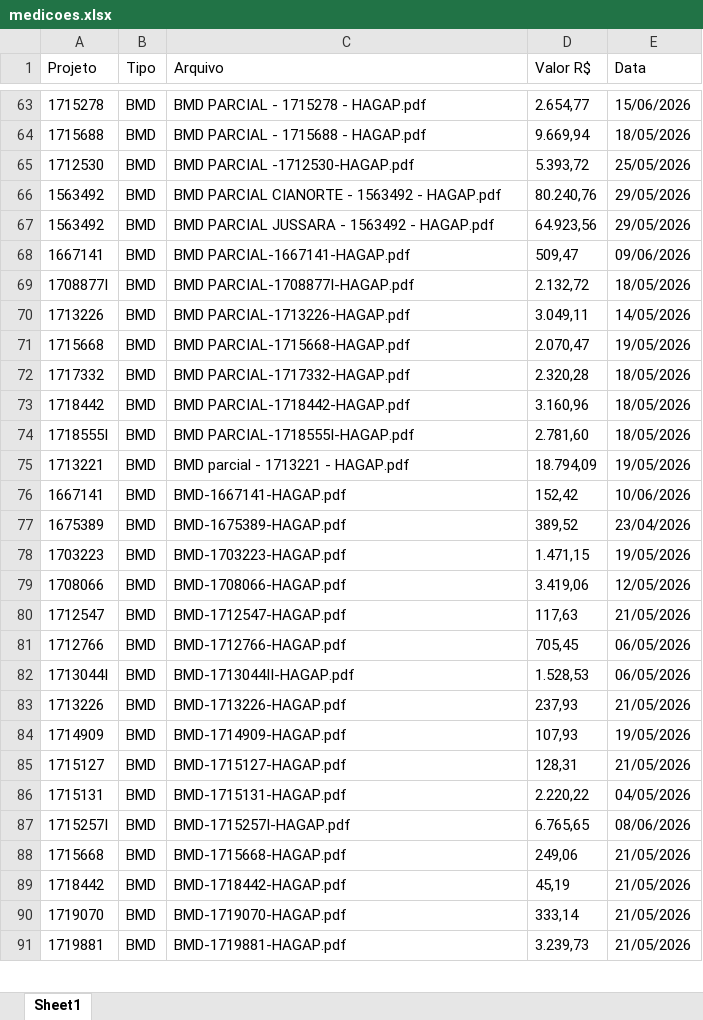
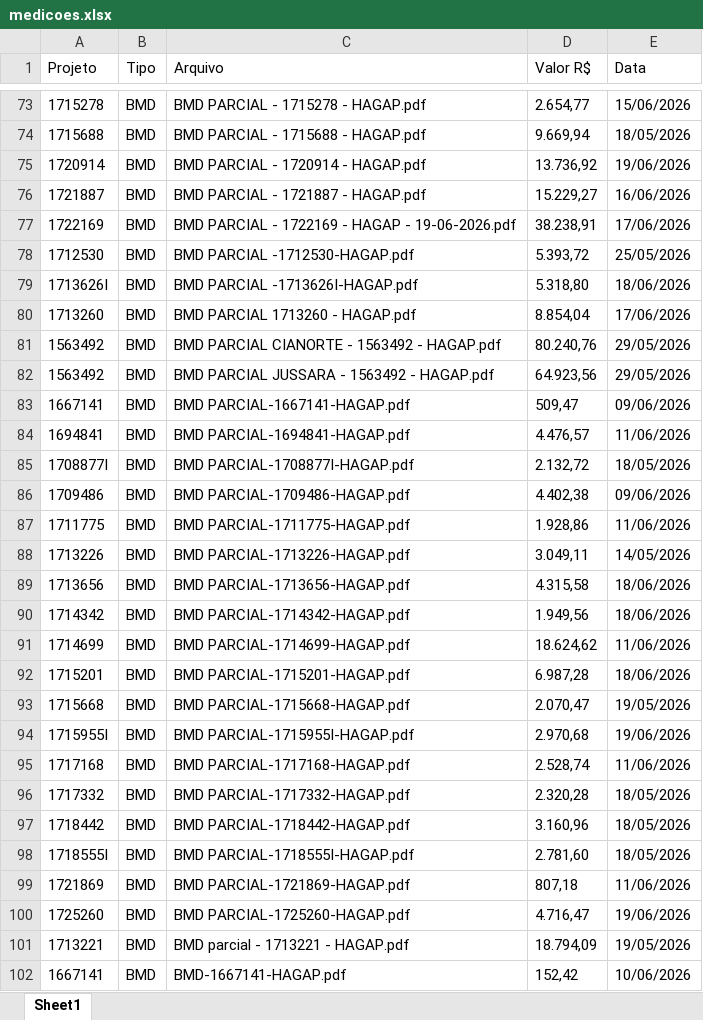
Before and after one commit to gabrielmedeirosasp-ops/HAGAP, an Excel workbook: medicoes.xlsx, sheet Sheet1, drawn as a sheet; only a part is shown, gaps mark what is left out; the shorter side is filled out with more unchanged rows; values as stored, in another font and other column widths than the file's, no borders; the diff covers the shown part only; the diff names each change by its address in the sheet, - before the commit and + after, or states it on an @@ line.

```diff
--- a/medicoes.xlsx (sheet Sheet1)
+++ b/medicoes.xlsx (sheet Sheet1)
+row 75: 1720914 | BMD | BMD PARCIAL - 1720914 - HAGAP.pdf | 13.736,92 | 19/06/2026
+row 76: 1721887 | BMD | BMD PARCIAL - 1721887 - HAGAP.pdf | 15.229,27 | 16/06/2026
+row 77: 1722169 | BMD | BMD PARCIAL - 1722169 - HAGAP - 19-06-2026.pdf | 38.238,91 | 17/06/2026
+row 79: 1713626I | BMD | BMD PARCIAL -1713626I-HAGAP.pdf | 5.318,80 | 18/06/2026
+row 80: 1713260 | BMD | BMD PARCIAL 1713260 - HAGAP.pdf | 8.854,04 | 17/06/2026
+row 84: 1694841 | BMD | BMD PARCIAL-1694841-HAGAP.pdf | 4.476,57 | 11/06/2026
+row 86: 1709486 | BMD | BMD PARCIAL-1709486-HAGAP.pdf | 4.402,38 | 09/06/2026
+row 87: 1711775 | BMD | BMD PARCIAL-1711775-HAGAP.pdf | 1.928,86 | 11/06/2026
+row 89: 1713656 | BMD | BMD PARCIAL-1713656-HAGAP.pdf | 4.315,58 | 18/06/2026
+row 90: 1714342 | BMD | BMD PARCIAL-1714342-HAGAP.pdf | 1.949,56 | 18/06/2026
+row 91: 1714699 | BMD | BMD PARCIAL-1714699-HAGAP.pdf | 18.624,62 | 11/06/2026
+row 92: 1715201 | BMD | BMD PARCIAL-1715201-HAGAP.pdf | 6.987,28 | 18/06/2026
+row 94: 1715955I | BMD | BMD PARCIAL-1715955I-HAGAP.pdf | 2.970,68 | 19/06/2026
+row 95: 1717168 | BMD | BMD PARCIAL-1717168-HAGAP.pdf | 2.528,74 | 11/06/2026
+row 99: 1721869 | BMD | BMD PARCIAL-1721869-HAGAP.pdf | 807,18 | 11/06/2026
+row 100: 1725260 | BMD | BMD PARCIAL-1725260-HAGAP.pdf | 4.716,47 | 19/06/2026
```
Also changed, not shown: 23 added rows elsewhere in this sheet, analise_financeira.xlsx, materiais_por_projeto.xlsx, 3 other files.
